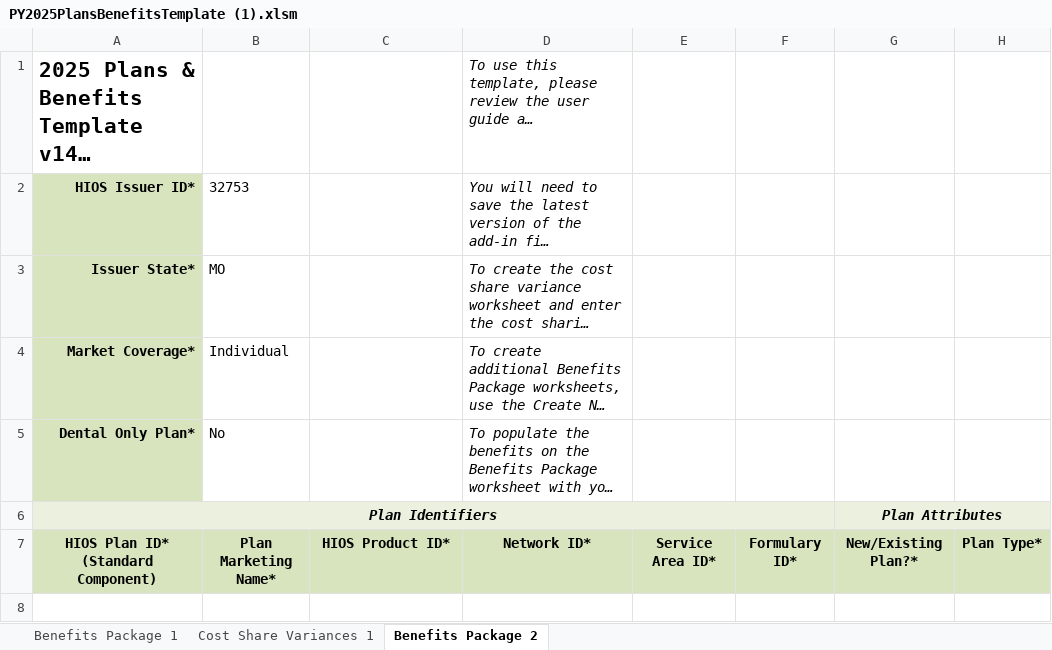
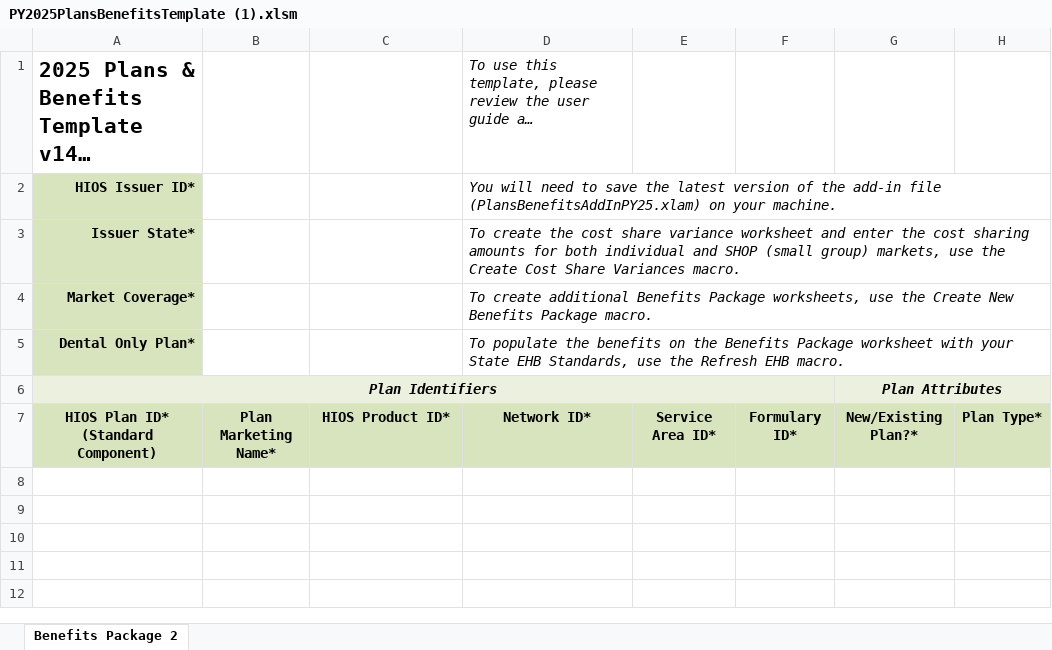
Before and after one commit to MUKULSHARMA8962/IT-, an Excel workbook: PY2025PlansBenefitsTemplate (1).xlsm, sheet Benefits Package 2, drawn as a sheet; only a part is shown; the shorter side is filled out with more unchanged rows; long unchanged cells end in …; values as stored, in another font and other column widths than the file's, no borders; the diff names each change by its address in the sheet, - before the commit and + after, or states it on an @@ line.

```diff
--- a/PY2025PlansBenefitsTemplate (1).xlsm (sheet Benefits Package 2)
+++ b/PY2025PlansBenefitsTemplate (1).xlsm (sheet Benefits Package 2)
-sheet tab: Benefits Package 1
-sheet tab: Cost Share Variances 1
-B2: 32753
+B2: (empty)
-B3: MO
+B3: (empty)
-B4: Individual
+B4: (empty)
-B5: No
+B5: (empty)
```
